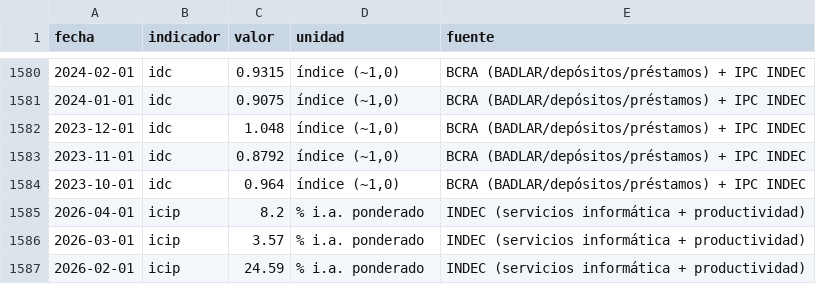
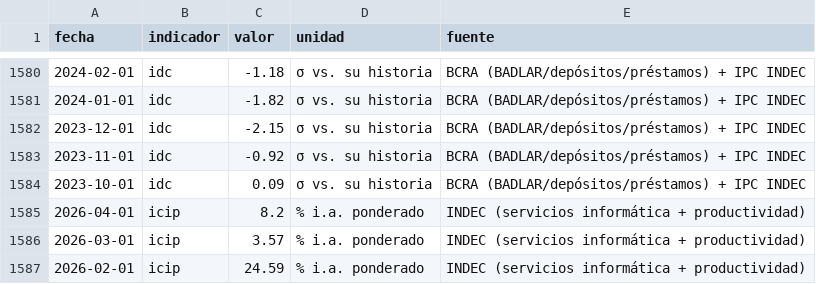
Before and after one commit to Juanpintoselso33/cigob-informe-coyuntura, a CSV file: projects/informe_coyuntura/output/series/macro.csv, drawn as a sheet; only a part is shown, gaps mark what is left out; the diff covers the shown part only.

Commit message:
feat(macro): IdC redisenado como FCI simplificado (ADR-0028, supersede ADR-0004) — tres niveles (tasa real, depositos ia real, holgura 1-R) en z-scores contra la historia 2018-hoy, anclas por percentiles; jun 1,06 verde 100 -> may -0,31 sigma amarillo 49,7, ITCM 56,3 -> 53,1; graficos del modal con area verde-roja segun signo y polaridad por indicador; fecha reservas ISO ahora si en snapshot; tests recalibrados

```diff
--- a/projects/informe_coyuntura/output/series/macro.csv
+++ b/projects/informe_coyuntura/output/series/macro.csv
@@ -1580,6 +1580,6 @@ fecha,indicador,valor,unidad,fuente
-2024-02-01,idc,0.9315,"índice (~1,0)",BCRA (BADLAR/depósitos/préstamos) + IPC INDEC
-2024-01-01,idc,0.9075,"índice (~1,0)",BCRA (BADLAR/depósitos/préstamos) + IPC INDEC
-2023-12-01,idc,1.048,"índice (~1,0)",BCRA (BADLAR/depósitos/préstamos) + IPC INDEC
-2023-11-01,idc,0.8792,"índice (~1,0)",BCRA (BADLAR/depósitos/préstamos) + IPC INDEC
-2023-10-01,idc,0.964,"índice (~1,0)",BCRA (BADLAR/depósitos/préstamos) + IPC INDEC
+2024-02-01,idc,-1.18,σ vs. su historia,BCRA (BADLAR/depósitos/préstamos) + IPC INDEC
+2024-01-01,idc,-1.82,σ vs. su historia,BCRA (BADLAR/depósitos/préstamos) + IPC INDEC
+2023-12-01,idc,-2.15,σ vs. su historia,BCRA (BADLAR/depósitos/préstamos) + IPC INDEC
+2023-11-01,idc,-0.92,σ vs. su historia,BCRA (BADLAR/depósitos/préstamos) + IPC INDEC
+2023-10-01,idc,0.09,σ vs. su historia,BCRA (BADLAR/depósitos/préstamos) + IPC INDEC
 2026-04-01,icip,8.2,% i.a. ponderado,INDEC (servicios informática + productividad)
```
Also changed, not shown: 54 edited cells elsewhere in this file, 21 other files.
